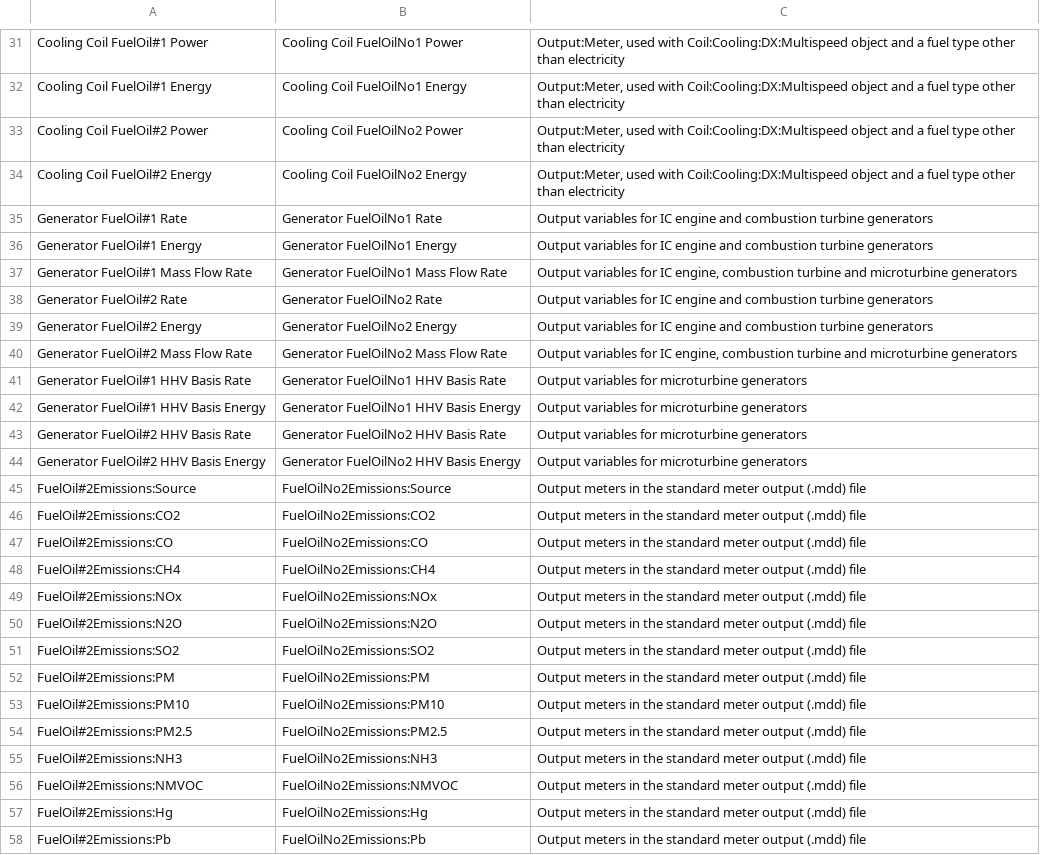
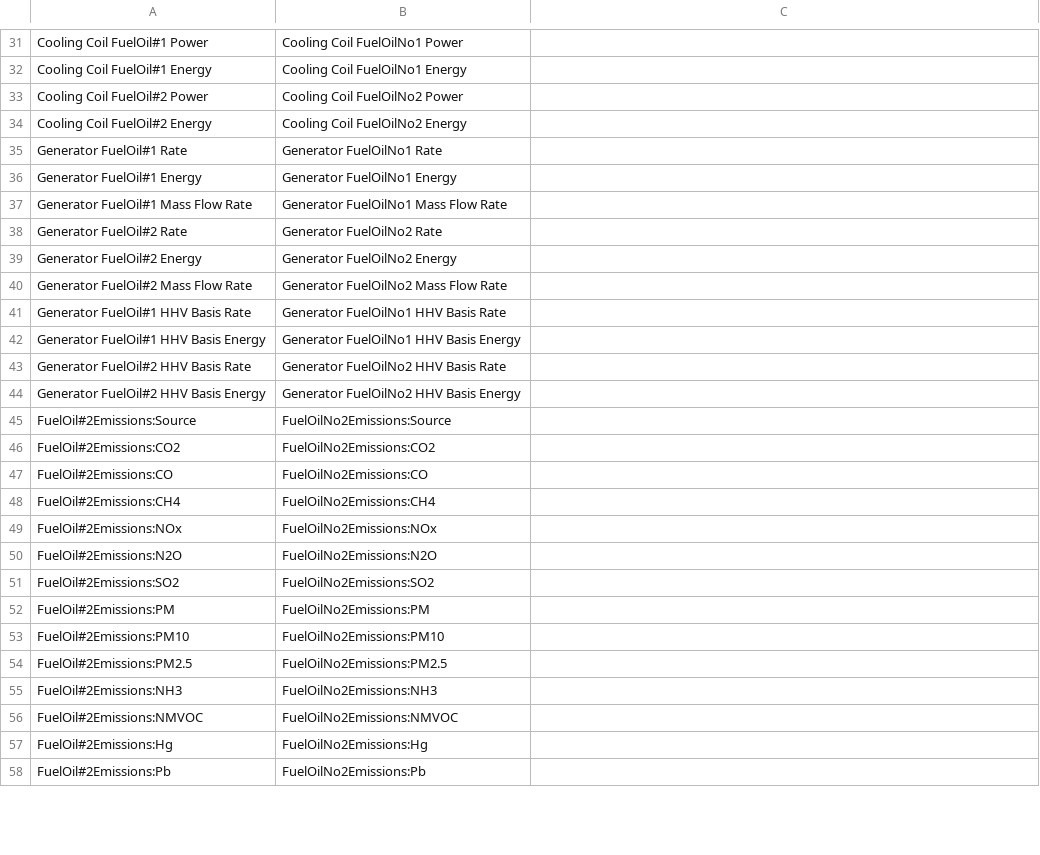
Before and after one commit to yujiex/EnergyPlus, a CSV file: src/Transition/SupportFiles/Report Variables 9-3-0 to 9-4-0.csv, drawn as a sheet; only a part is shown, gaps mark what is left out; the diff covers the shown part only; the diff names each change by its address in the sheet, - before the commit and + after, or states it on an @@ line.

Commit message:
FuelOil transition cleanup and add other objects with meter names

```diff
--- a/src/Transition/SupportFiles/Report Variables 9-3-0 to 9-4-0.csv
+++ b/src/Transition/SupportFiles/Report Variables 9-3-0 to 9-4-0.csv
-C31:C34: Output:Meter, used with Coil:Cooling:DX:Multispeed object and a fuel type other than electricity
+C31:C34: (empty)
-C35:C36: Output variables for IC engine and combustion turbine generators
+C35:C36: (empty)
-C37: Output variables for IC engine, combustion turbine and microturbine generators
+C37: (empty)
-C38:C39: Output variables for IC engine and combustion turbine generators
+C38:C39: (empty)
-C40: Output variables for IC engine, combustion turbine and microturbine generators
+C40: (empty)
-C41:C44: Output variables for microturbine generators
+C41:C44: (empty)
-C45:C58: Output meters in the standard meter output (.mdd) file
+C45:C58: (empty)
```
Also changed, not shown: 85 edited cells elsewhere in this file, 2 other files.
